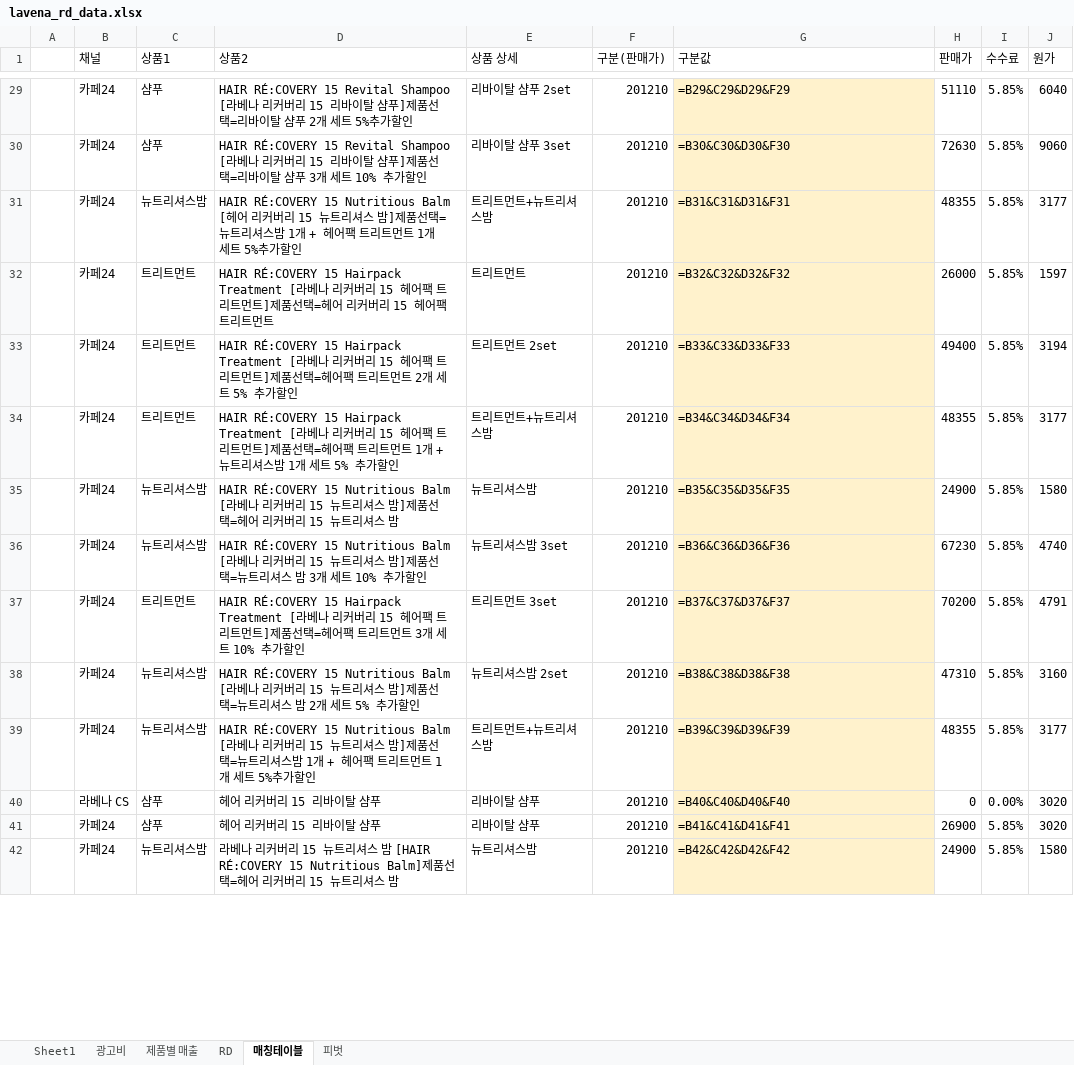
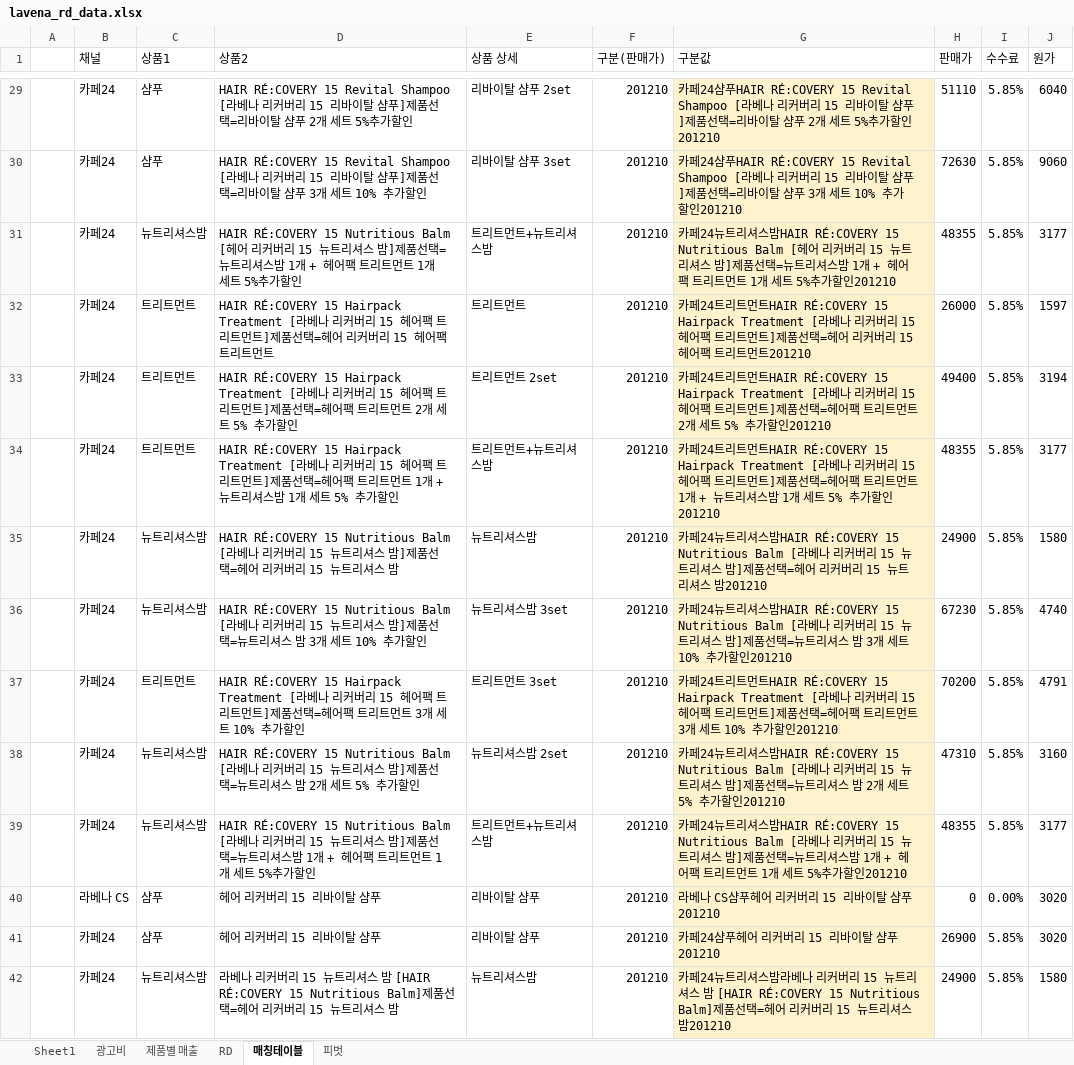
Before and after one commit to daesung9511/project21-auto, an Excel workbook: lavena_rd_data.xlsx, sheet 매칭테이블, drawn as a sheet; only a part is shown, gaps mark what is left out; values as stored, in another font and other column widths than the file's, no borders; formulas without a stored value are shown as written; the diff covers the shown part only; the diff names each change by its address in the sheet, - before the commit and + after, or states it on an @@ line.

```diff
--- a/lavena_rd_data.xlsx (sheet 매칭테이블)
+++ b/lavena_rd_data.xlsx (sheet 매칭테이블)
-G29 (구분값): =B29&C29&D29&F29
+G29 (구분값): 카페24샴푸HAIR RÉ:COVERY 15 Revital Shampoo [라베나 리커버리 15 리바이탈 샴푸]제품선택=리바이탈 샴푸 2개 세트 5%추가할인201210
-G30 (구분값): =B30&C30&D30&F30
+G30 (구분값): 카페24샴푸HAIR RÉ:COVERY 15 Revital Shampoo [라베나 리커버리 15 리바이탈 샴푸]제품선택=리바이탈 샴푸 3개 세트 10% 추가할인201210
-G31 (구분값): =B31&C31&D31&F31
+G31 (구분값): 카페24뉴트리셔스밤HAIR RÉ:COVERY 15 Nutritious Balm [헤어 리커버리 15 뉴트리셔스 밤]제품선택=뉴트리셔스밤 1개 + 헤어팩 트리트먼트 1개 세트 5%추가할인201210
-G32 (구분값): =B32&C32&D32&F32
+G32 (구분값): 카페24트리트먼트HAIR RÉ:COVERY 15 Hairpack Treatment [라베나 리커버리 15 헤어팩 트리트먼트]제품선택=헤어 리커버리 15 헤어팩 트리트먼트201210
-G33 (구분값): =B33&C33&D33&F33
+G33 (구분값): 카페24트리트먼트HAIR RÉ:COVERY 15 Hairpack Treatment [라베나 리커버리 15 헤어팩 트리트먼트]제품선택=헤어팩 트리트먼트 2개 세트 5% 추가할인201210
-G34 (구분값): =B34&C34&D34&F34
+G34 (구분값): 카페24트리트먼트HAIR RÉ:COVERY 15 Hairpack Treatment [라베나 리커버리 15 헤어팩 트리트먼트]제품선택=헤어팩 트리트먼트 1개 + 뉴트리셔스밤 1개 세트 5% 추가할인201210
-G35 (구분값): =B35&C35&D35&F35
+G35 (구분값): 카페24뉴트리셔스밤HAIR RÉ:COVERY 15 Nutritious Balm [라베나 리커버리 15 뉴트리셔스 밤]제품선택=헤어 리커버리 15 뉴트리셔스 밤201210
-G36 (구분값): =B36&C36&D36&F36
+G36 (구분값): 카페24뉴트리셔스밤HAIR RÉ:COVERY 15 Nutritious Balm [라베나 리커버리 15 뉴트리셔스 밤]제품선택=뉴트리셔스 밤 3개 세트 10% 추가할인201210
-G37 (구분값): =B37&C37&D37&F37
+G37 (구분값): 카페24트리트먼트HAIR RÉ:COVERY 15 Hairpack Treatment [라베나 리커버리 15 헤어팩 트리트먼트]제품선택=헤어팩 트리트먼트 3개 세트 10% 추가할인201210
-G38 (구분값): =B38&C38&D38&F38
+G38 (구분값): 카페24뉴트리셔스밤HAIR RÉ:COVERY 15 Nutritious Balm [라베나 리커버리 15 뉴트리셔스 밤]제품선택=뉴트리셔스 밤 2개 세트 5% 추가할인201210
-G39 (구분값): =B39&C39&D39&F39
+G39 (구분값): 카페24뉴트리셔스밤HAIR RÉ:COVERY 15 Nutritious Balm [라베나 리커버리 15 뉴트리셔스 밤]제품선택=뉴트리셔스밤 1개 + 헤어팩 트리트먼트 1개 세트 5%추가할인201210
-G40 (구분값): =B40&C40&D40&F40
+G40 (구분값): 라베나 CS샴푸헤어 리커버리 15 리바이탈 샴푸201210
-G41 (구분값): =B41&C41&D41&F41
+G41 (구분값): 카페24샴푸헤어 리커버리 15 리바이탈 샴푸201210
-G42 (구분값): =B42&C42&D42&F42
+G42 (구분값): 카페24뉴트리셔스밤라베나 리커버리 15 뉴트리셔스 밤 [HAIR RÉ:COVERY 15 Nutritious Balm]제품선택=헤어 리커버리 15 뉴트리셔스 밤201210
```
Also changed, not shown: 56 edited cells elsewhere in this sheet, sheet RD, sheet 제품별 매출, 8 other files.
